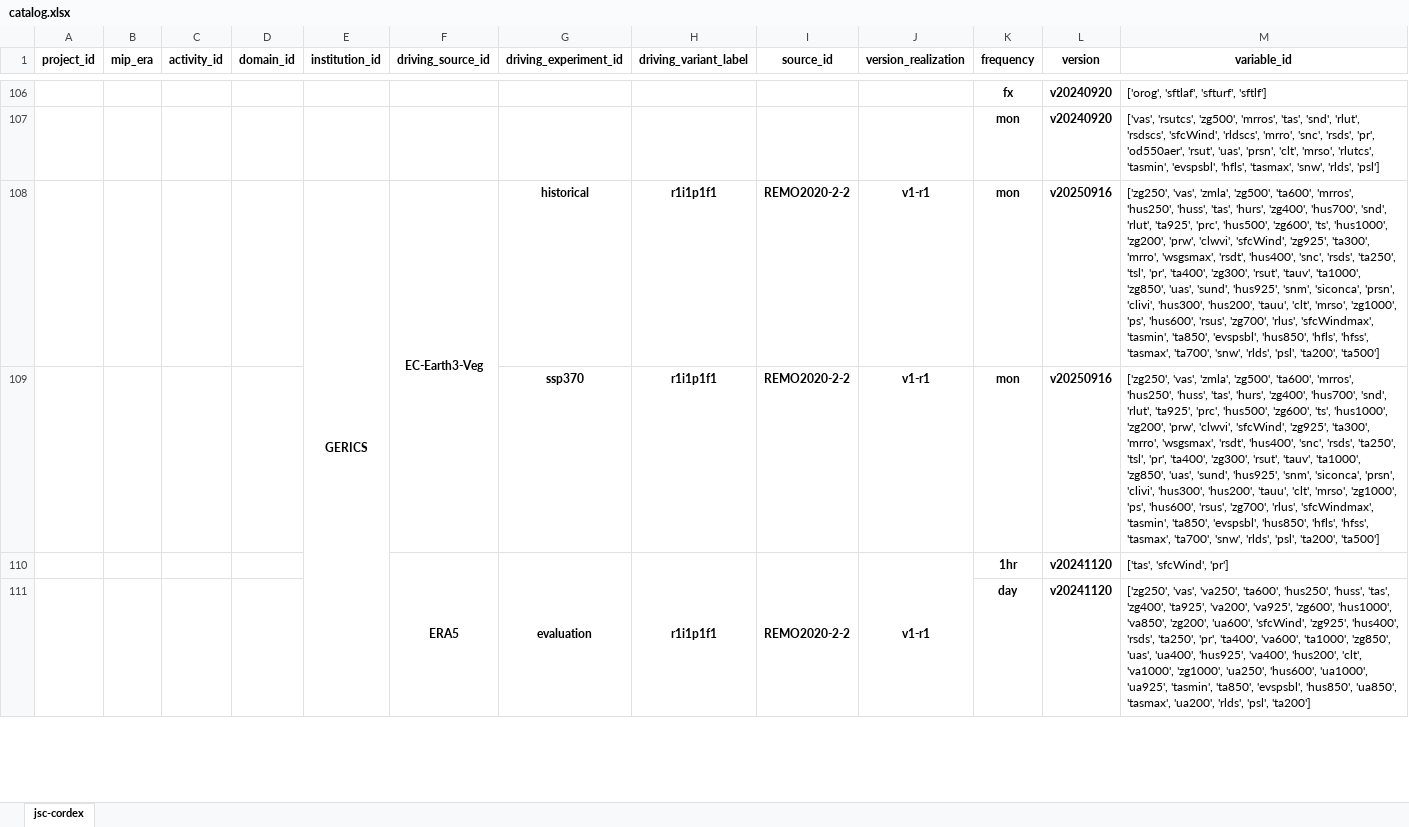
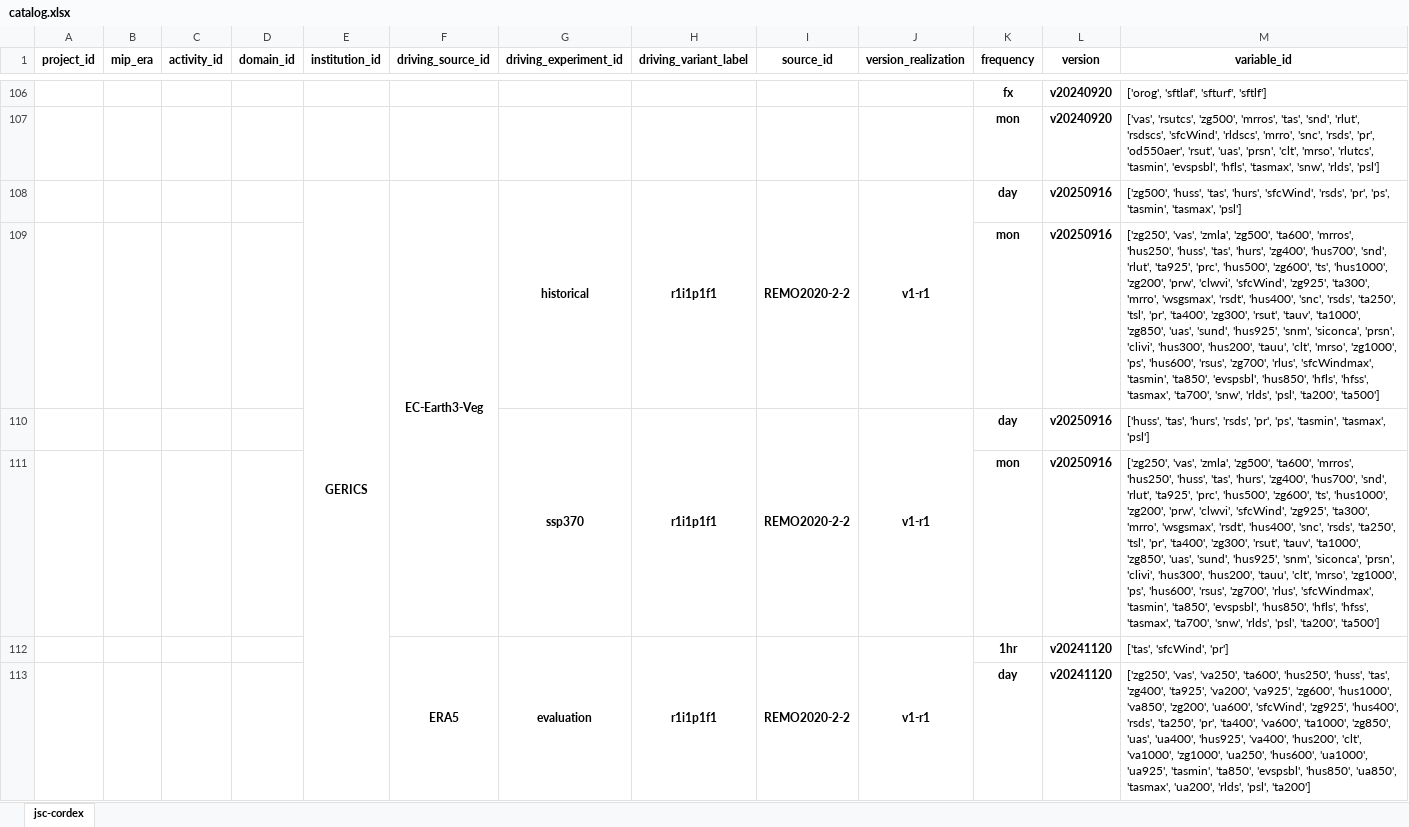
Before and after one commit to euro-cordex/joint-evaluation, an Excel workbook: catalog.xlsx, sheet jsc-cordex, drawn as a sheet; only a part is shown, gaps mark what is left out; values as stored, in another font and other column widths than the file's, no borders; addresses are those after the commit; the diff covers the shown part only; the diff names each change by its address in the sheet, - before the commit and + after, or states it on an @@ line.

```diff
--- a/catalog.xlsx (sheet jsc-cordex)
+++ b/catalog.xlsx (sheet jsc-cordex)
+G108:G109 merged
+H108:H109 merged
+I108:I109 merged
+J108:J109 merged
-K108 (frequency): mon
+K108 (frequency): day
-M108 (variable_id): ['zg250', 'vas', 'zmla', 'zg500', 'ta600', 'mrros', 'hus250', 'huss', 'tas', 'hurs', 'zg400', 'hus700', 'snd', 'rlut', 'ta925', 'prc', 'hus500', 'zg600', 'ts', 'hus1000', 'zg200', 'prw', 'clwvi', 'sfcWind', 'zg925', 'ta300', 'mrro', 'wsgsmax', 'rsdt', 'hus400', 'snc', 'rsds', 'ta250', 'tsl', 'pr', 'ta400', 'zg300', 'rsut', 'tauv', 'ta1000', 'zg850', 'uas', 'sund', 'hus925', 'snm', 'siconca', 'prsn', 'clivi', 'hus300', 'hus200', 'tauu', 'clt', 'mrso', 'zg1000', 'ps', 'hus600', 'rsus', 'zg700', 'rlus', 'sfcWindmax', 'tasmin', 'ta850', 'evspsbl', 'hus850', 'hfls', 'hfss', 'tasmax', 'ta700', 'snw', 'rlds', 'psl', 'ta200', 'ta500']
+M108 (variable_id): ['zg500', 'huss', 'tas', 'hurs', 'sfcWind', 'rsds', 'pr', 'ps', 'tasmin', 'tasmax', 'psl']
+row 109:  |  |  |  |  |  |  |  |  |  | mon | v20250916 | ['zg250', 'vas', 'zmla', 'zg500', 'ta600', 'mrros', 'hus250', 'huss', 'tas', 'hurs', 'zg400', 'hus700', 'snd', 'rlut', 'ta925', 'prc', 'hus500', 'zg600', 'ts', 'hus1000', 'zg200', 'prw', 'clwvi', 'sfcWind', 'zg925', 'ta300', 'mrro', 'wsgsmax', 'rsdt', 'hus400', 'snc', 'rsds', 'ta250', 'tsl', 'pr', 'ta400', 'zg300', 'rsut', 'tauv', 'ta1000', 'zg850', 'uas', 'sund', 'hus925', 'snm', 'siconca', 'prsn', 'clivi', 'hus300', 'hus200', 'tauu', 'clt', 'mrso', 'zg1000', 'ps', 'hus600', 'rsus', 'zg700', 'rlus', 'sfcWindmax', 'tasmin', 'ta850', 'evspsbl', 'hus850', 'hfls', 'hfss', 'tasmax', 'ta700', 'snw', 'rlds', 'psl', 'ta200', 'ta500']
+G110:G111 merged
+H110:H111 merged
+I110:I111 merged
+J110:J111 merged
-K110 (frequency): mon
+K110 (frequency): day
-M110 (variable_id): ['zg250', 'vas', 'zmla', 'zg500', 'ta600', 'mrros', 'hus250', 'huss', 'tas', 'hurs', 'zg400', 'hus700', 'snd', 'rlut', 'ta925', 'prc', 'hus500', 'zg600', 'ts', 'hus1000', 'zg200', 'prw', 'clwvi', 'sfcWind', 'zg925', 'ta300', 'mrro', 'wsgsmax', 'rsdt', 'hus400', 'snc', 'rsds', 'ta250', 'tsl', 'pr', 'ta400', 'zg300', 'rsut', 'tauv', 'ta1000', 'zg850', 'uas', 'sund', 'hus925', 'snm', 'siconca', 'prsn', 'clivi', 'hus300', 'hus200', 'tauu', 'clt', 'mrso', 'zg1000', 'ps', 'hus600', 'rsus', 'zg700', 'rlus', 'sfcWindmax', 'tasmin', 'ta850', 'evspsbl', 'hus850', 'hfls', 'hfss', 'tasmax', 'ta700', 'snw', 'rlds', 'psl', 'ta200', 'ta500']
+M110 (variable_id): ['huss', 'tas', 'hurs', 'rsds', 'pr', 'ps', 'tasmin', 'tasmax', 'psl']
+row 111:  |  |  |  |  |  |  |  |  |  | mon | v20250916 | ['zg250', 'vas', 'zmla', 'zg500', 'ta600', 'mrros', 'hus250', 'huss', 'tas', 'hurs', 'zg400', 'hus700', 'snd', 'rlut', 'ta925', 'prc', 'hus500', 'zg600', 'ts', 'hus1000', 'zg200', 'prw', 'clwvi', 'sfcWind', 'zg925', 'ta300', 'mrro', 'wsgsmax', 'rsdt', 'hus400', 'snc', 'rsds', 'ta250', 'tsl', 'pr', 'ta400', 'zg300', 'rsut', 'tauv', 'ta1000', 'zg850', 'uas', 'sund', 'hus925', 'snm', 'siconca', 'prsn', 'clivi', 'hus300', 'hus200', 'tauu', 'clt', 'mrso', 'zg1000', 'ps', 'hus600', 'rsus', 'zg700', 'rlus', 'sfcWindmax', 'tasmin', 'ta850', 'evspsbl', 'hus850', 'hfls', 'hfss', 'tasmax', 'ta700', 'snw', 'rlds', 'psl', 'ta200', 'ta500']
```
Also changed, not shown: 6 added rows, 2 removed rows, 19 edited cells and merged cells elsewhere in this sheet.
